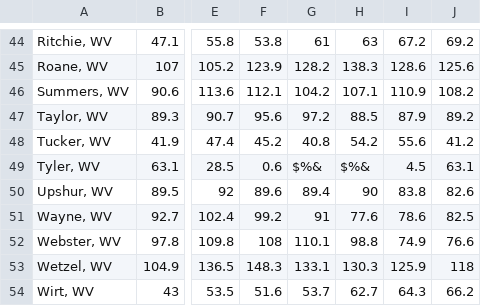
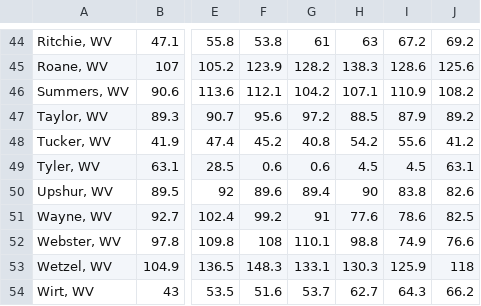
Before and after one commit to michaelwfouts/wv-opioid-dashboard, a CSV file: data/WV Drug Epidemic Dataset.xlsx - Opioid Dispensing Rate per 100.csv, drawn as a sheet; only a part is shown, gaps mark what is left out; the diff names each change by its address in the sheet, - before the commit and + after, or states it on an @@ line.

Commit message:
Fix opioid 100 bug viz 7

```diff
--- a/data/WV Drug Epidemic Dataset.xlsx - Opioid Dispensing Rate per 100.csv
+++ b/data/WV Drug Epidemic Dataset.xlsx - Opioid Dispensing Rate per 100.csv
-G49: $%&
+G49: 0.6
-H49: $%&
+H49: 4.5
```
Also changed, not shown: 1 other file.
